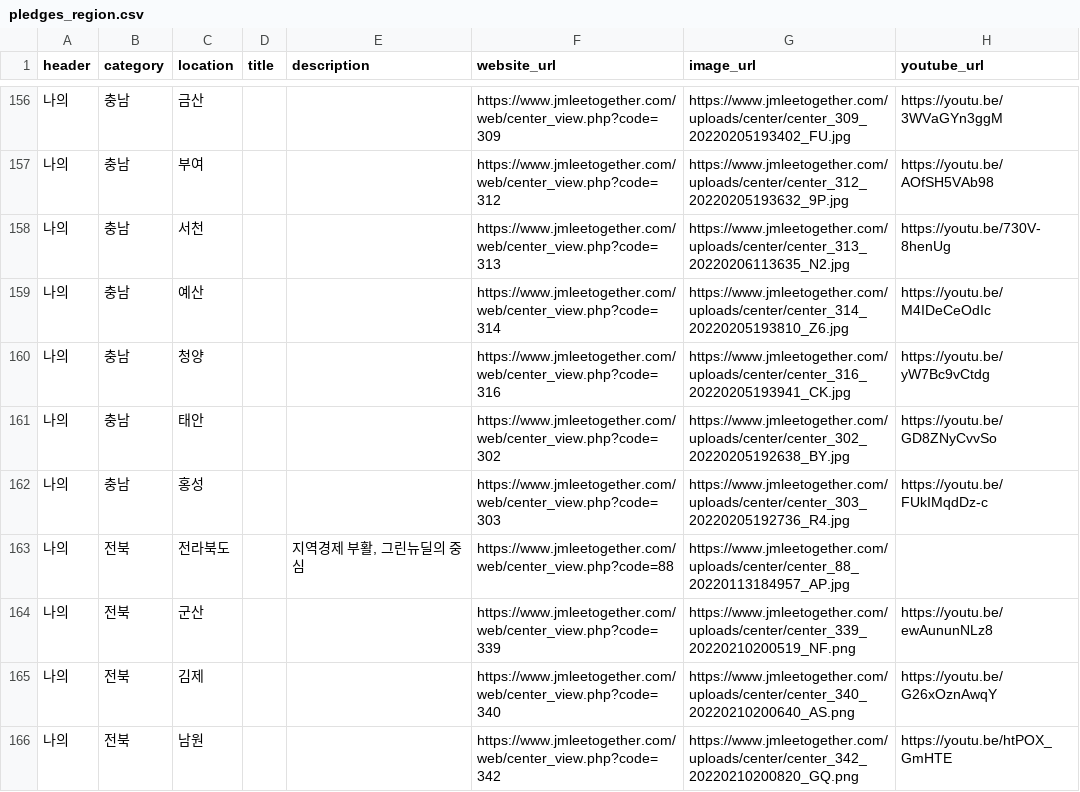
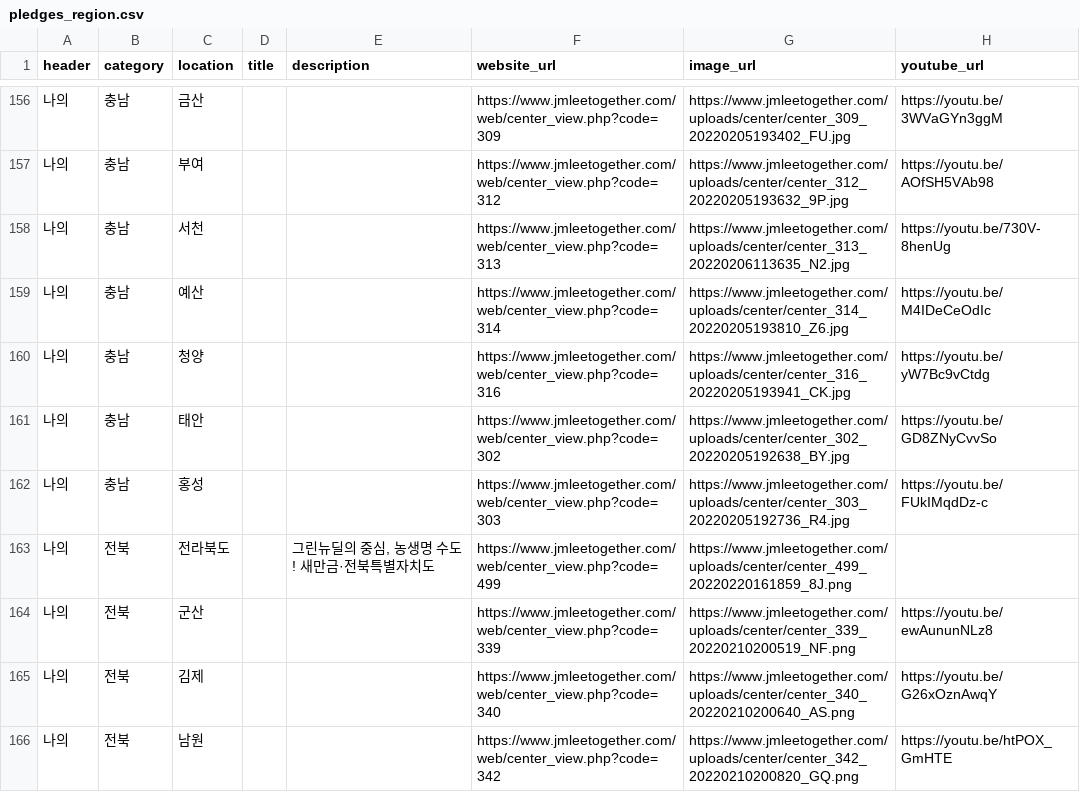
Before and after one commit to p4u-jm/p4u-jm.github.io, a CSV file: data/pledges_region.csv, drawn as a sheet; only a part is shown, gaps mark what is left out.

Commit message:
Update pledges_region.csv

```diff
--- a/data/pledges_region.csv
+++ b/data/pledges_region.csv
@@ -162,3 +162,3 @@
 나의,충남,홍성,,,https://www.jmleetogether.com/web/center_view.php?code=303,https://www.jmleetogether.com/uploads/center/center_303_20220205192736_R4.jpg,https://youtu.be/FUkIMqdDz-c
-나의,전북,전라북도,,"지역경제 부활, 그린뉴딜의 중심",https://www.jmleetogether.com/web/center_view.php?code=88,https://www.jmleetogether.com/uploads/center/center_88_20220113184957_AP.jpg,
+나의,전북,전라북도,,"그린뉴딜의 중심, 농생명 수도! 새만금·전북특별자치도",https://www.jmleetogether.com/web/center_view.php?code=499,https://www.jmleetogether.com/uploads/center/center_499_20220220161859_8J.png,
 나의,전북,군산,,,https://www.jmleetogether.com/web/center_view.php?code=339,https://www.jmleetogether.com/uploads/center/center_339_20220210200519_NF.png,https://youtu.be/ewAununNLz8
```
